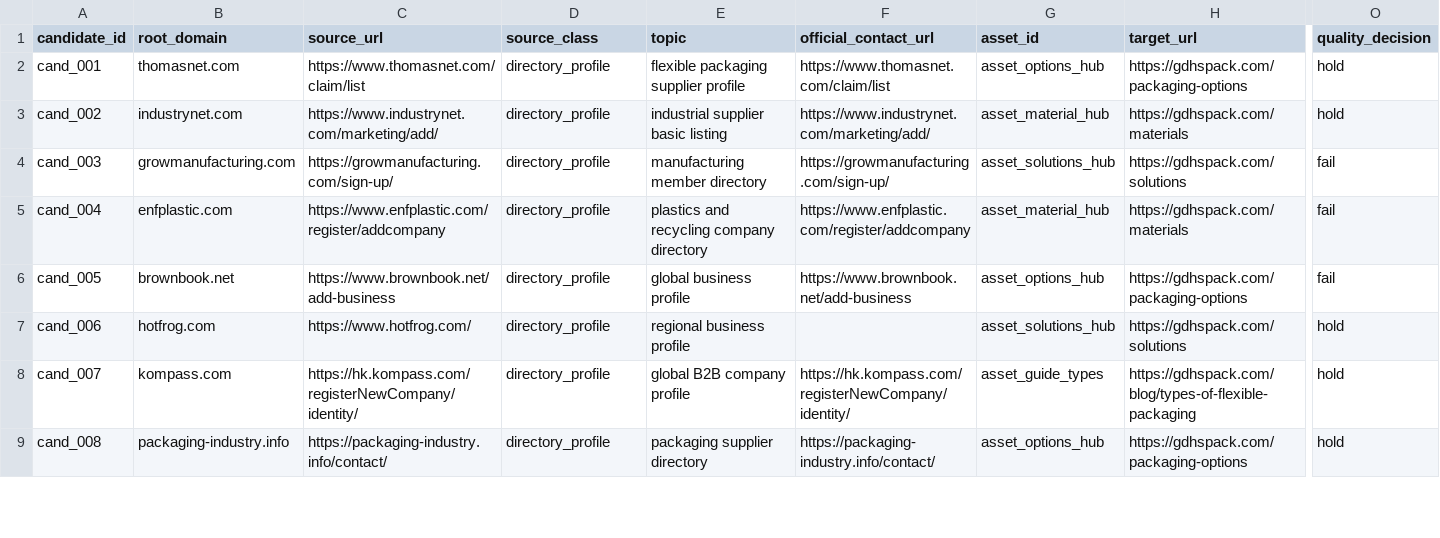
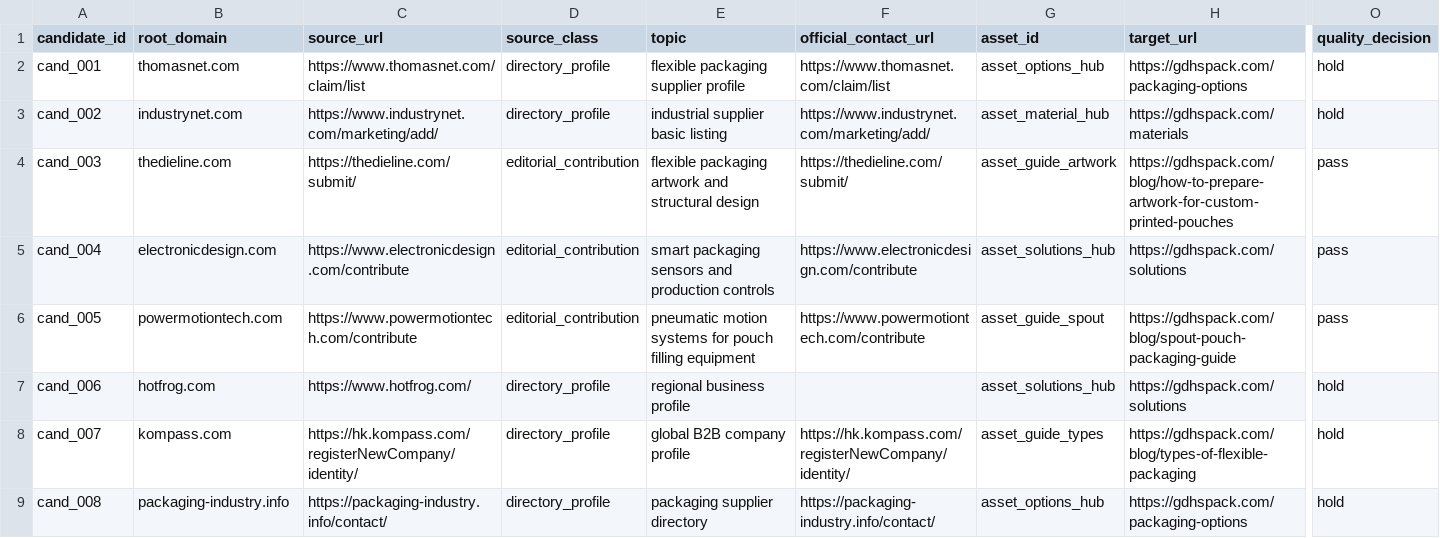
Before and after one commit to czTLG/Huasheng-Printing-Order-Management-System, a CSV file: docs/matrix-signal/registry.csv, drawn as a sheet; only a part is shown, gaps mark what is left out; the diff covers the shown part only; the diff names each change by its address in the sheet, - before the commit and + after, or states it on an @@ line.

Commit message:
docs: finalize matrix editorial expansion

```diff
--- a/docs/matrix-signal/registry.csv
+++ b/docs/matrix-signal/registry.csv
-B4 (root_domain): growmanufacturing.com
+B4 (root_domain): thedieline.com
-C4 (source_url): https://growmanufacturing.com/sign-up/
+C4 (source_url): https://thedieline.com/submit/
-D4:D6 (source_class): directory_profile
+D4:D6 (source_class): editorial_contribution
-E4 (topic): manufacturing member directory
+E4 (topic): flexible packaging artwork and structural design
-F4 (official_contact_url): https://growmanufacturing.com/sign-up/
+F4 (official_contact_url): https://thedieline.com/submit/
-G4 (asset_id): asset_solutions_hub
+G4 (asset_id): asset_guide_artwork
-H4 (target_url): https://gdhspack.com/solutions
+H4 (target_url): https://gdhspack.com/blog/how-to-prepare-artwork-for-custom-printed-pouches
-O4:O6 (quality_decision): fail
+O4:O6 (quality_decision): pass
-B5 (root_domain): enfplastic.com
+B5 (root_domain): electronicdesign.com
-C5 (source_url): https://www.enfplastic.com/register/addcompany
+C5 (source_url): https://www.electronicdesign.com/contribute
-E5 (topic): plastics and recycling company directory
+E5 (topic): smart packaging sensors and production controls
-F5 (official_contact_url): https://www.enfplastic.com/register/addcompany
+F5 (official_contact_url): https://www.electronicdesign.com/contribute
-G5 (asset_id): asset_material_hub
+G5 (asset_id): asset_solutions_hub
-H5 (target_url): https://gdhspack.com/materials
+H5 (target_url): https://gdhspack.com/solutions
-B6 (root_domain): brownbook.net
+B6 (root_domain): powermotiontech.com
-C6 (source_url): https://www.brownbook.net/add-business
+C6 (source_url): https://www.powermotiontech.com/contribute
-E6 (topic): global business profile
+E6 (topic): pneumatic motion systems for pouch filling equipment
-F6 (official_contact_url): https://www.brownbook.net/add-business
+F6 (official_contact_url): https://www.powermotiontech.com/contribute
-G6 (asset_id): asset_options_hub
+G6 (asset_id): asset_guide_spout
-H6 (target_url): https://gdhspack.com/packaging-options
+H6 (target_url): https://gdhspack.com/blog/spout-pouch-packaging-guide
```
Also changed, not shown: 98 edited cells elsewhere in this file.
